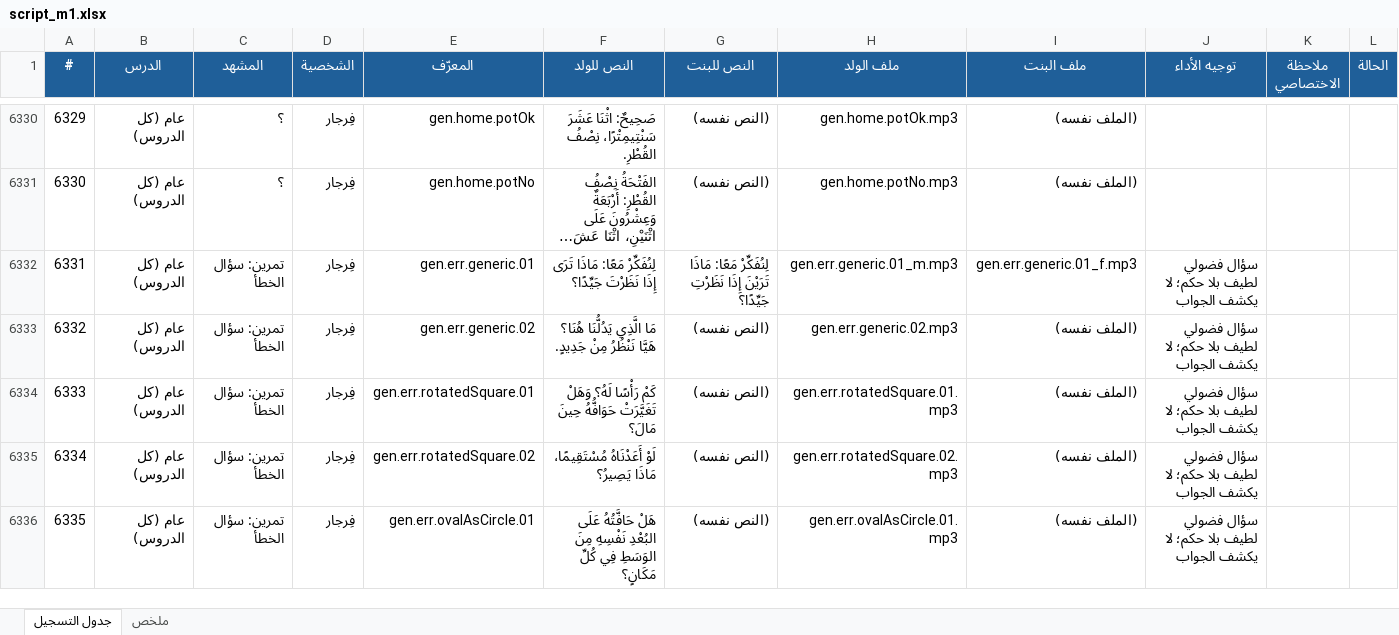
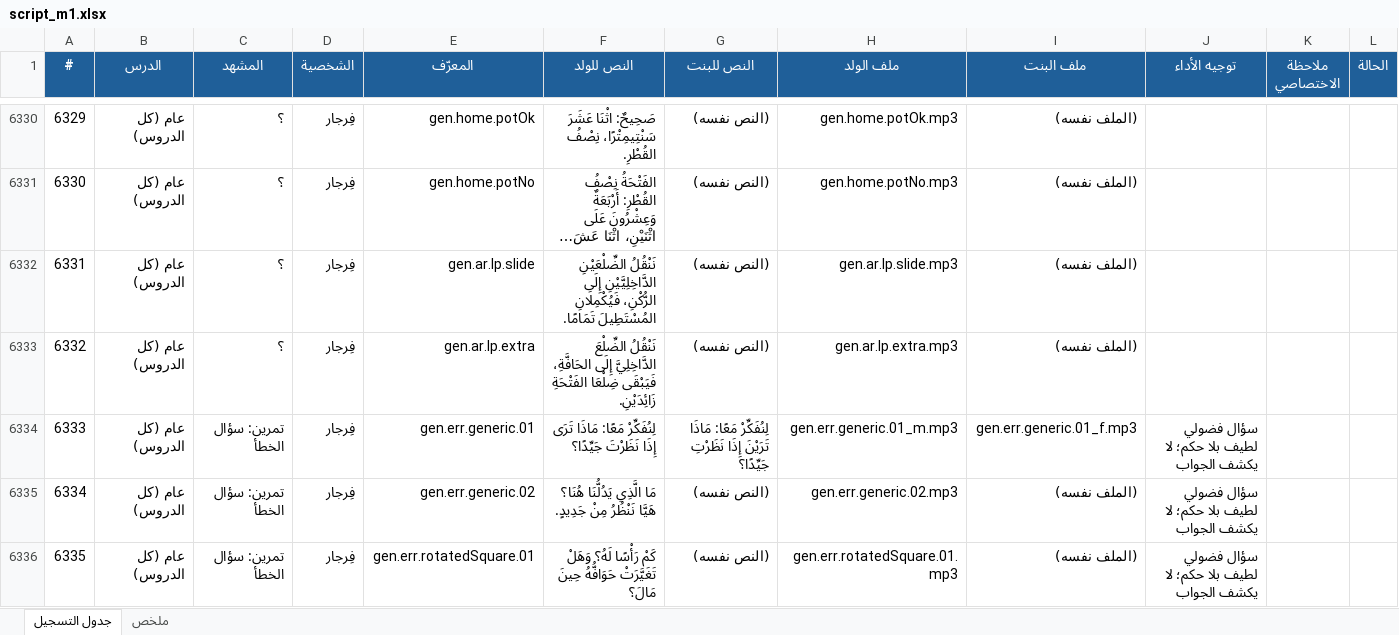
Before and after one commit to waha-math/waha-math, an Excel workbook: dist/script_m1.xlsx, sheet جدول التسجيل, drawn as a sheet; only a part is shown, gaps mark what is left out; the shorter side is filled out with more unchanged rows; long unchanged cells end in …; values as stored, in another font and other column widths than the file's, no borders; addresses are those after the commit; the diff covers the shown part only; the diff names each change by its address in the sheet, - before the commit and + after, or states it on an @@ line.

```diff
--- a/dist/script_m1.xlsx (sheet جدول التسجيل)
+++ b/dist/script_m1.xlsx (sheet جدول التسجيل)
+row 6332: 6331 | عام (كل الدروس) | ؟ | فِرجار | gen.ar.lp.slide | نَنْقُلُ الضِّلْعَيْنِ الدَّاخِلِيَّيْنِ إِلَى الرُّكْنِ، فَيُكْمِلَانِ المُسْتَطِيلَ تَمَامًا. | (النص نفسه) | gen.ar.lp.slide.mp3 | (الملف نفسه)
+row 6333: 6332 | عام (كل الدروس) | ؟ | فِرجار | gen.ar.lp.extra | نَنْقُلُ الضِّلْعَ الدَّاخِلِيَّ إِلَى الحَافَّةِ، فَيَبْقَى ضِلْعَا الفَتْحَةِ زَائِدَيْنِ. | (النص نفسه) | gen.ar.lp.extra.mp3 | (الملف نفسه)
@@ column A (#) renumbered from row 6334 down @@
```
Also changed, not shown: 50 edited cells elsewhere in this sheet, sheet ملخص, 28 other files.
